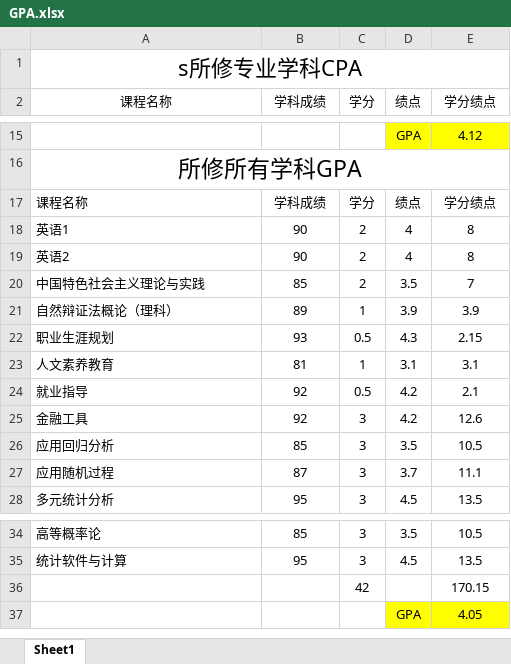
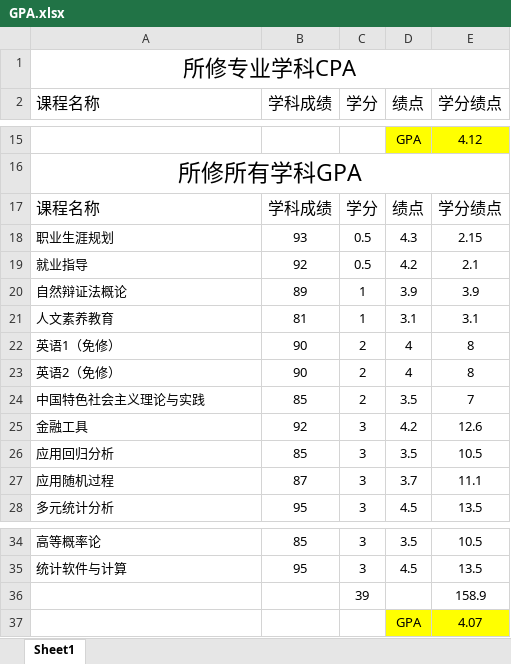
Before and after one commit to Tang-Jay/tang-jay.github.io, an Excel workbook: docs/certificate/GPA.xlsx, sheet Sheet1, drawn as a sheet; only a part is shown, gaps mark what is left out; values as stored, in another font and other column widths than the file's, no borders; removed rows and columns are numbered as before the commit, all else as after; the diff names each change by its address in the sheet, - before the commit and + after, or states it on an @@ line.

```diff
--- a/docs/certificate/GPA.xlsx (sheet Sheet1)
+++ b/docs/certificate/GPA.xlsx (sheet Sheet1)
-A1 (课程名称): s所修专业学科CPA
+A1 (课程名称): 所修专业学科CPA
@@ A2:E2 text size: larger @@
-A2 alignment: center
+A2 alignment: left
@@ A17:E17 text size: larger @@
@@ row 22 moved to row 18: 职业生涯规划 @@
@@ row 24 moved to row 19: 就业指导 @@
+row 20: 自然辩证法概论 | 89 | 1 | 3.9 | 3.9
@@ row 23 moved to row 21: 人文素养教育 @@
-A22 (课程名称): 英语1
+A22 (课程名称): 英语1（免修）
-A23 (课程名称): 英语2
+A23 (课程名称): 英语2（免修）
-row 21: 自然辩证法概论（理科） | 89 | 1 | 3.9 | 3.9
-row 36:  |  | 42 |  | 170.15
-row 37:  |  |  | GPA | 4.05
+row 36:  |  | 39 |  | 158.9
+row 37:  |  |  | GPA | 4.07
```
Also changed, not shown: formulas that keep their value, static/certificate/GPA.xlsx, 8 other files.
